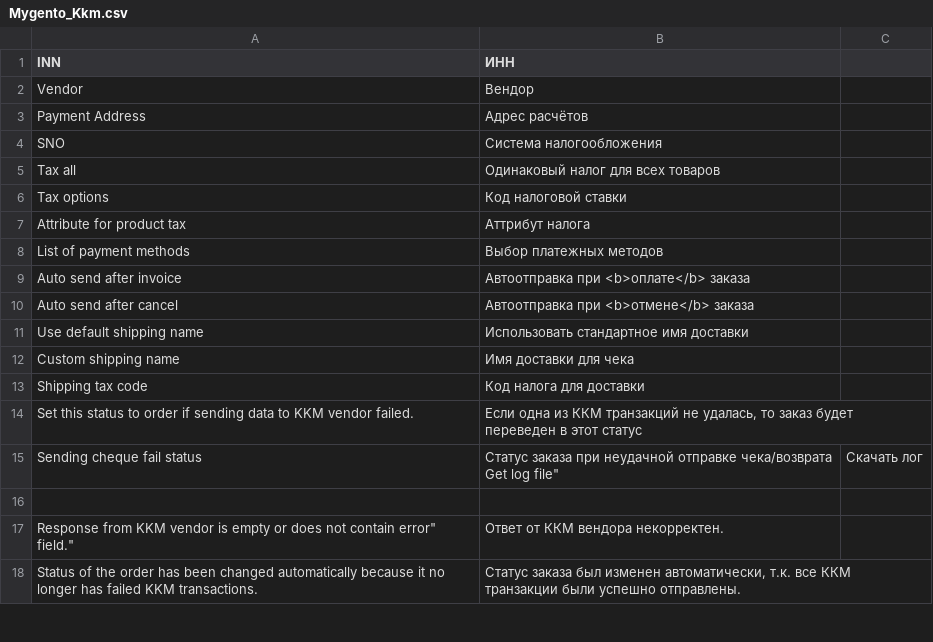
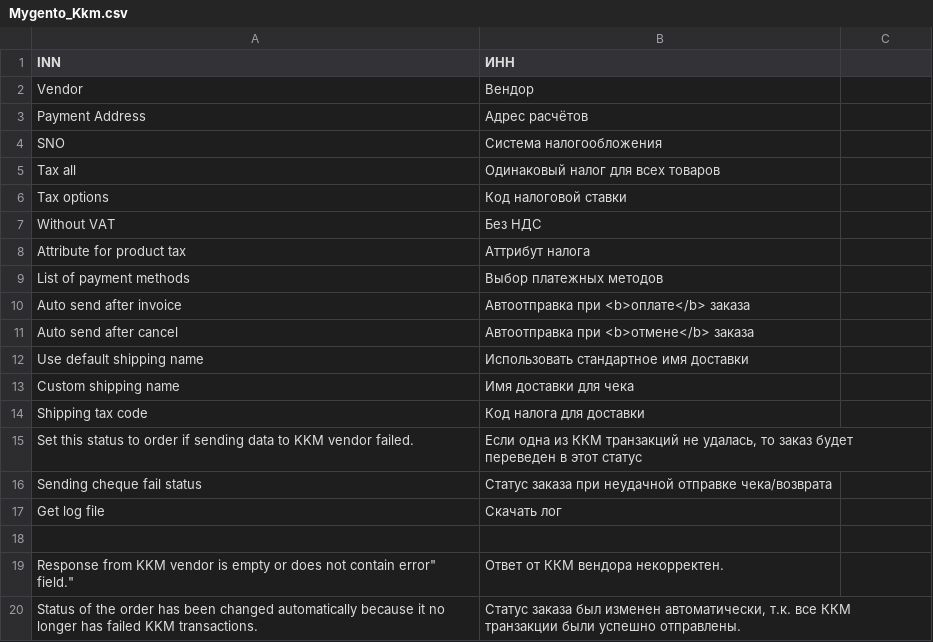
Before and after one commit to mygento/kkm, a CSV file: app/locale/ru_RU/Mygento_Kkm.csv, drawn as a sheet; only a part is shown.

Commit message:
[NN-74] Updated Tax options (Added Without VAT item)

```diff
--- a/app/locale/ru_RU/Mygento_Kkm.csv
+++ b/app/locale/ru_RU/Mygento_Kkm.csv
@@ -6,2 +6,3 @@
 "Tax options", "Код налоговой ставки"
+"Without VAT", "Без НДС"
 "Attribute for product tax", "Аттрибут налога"
@@ -14,4 +15,4 @@
 "Set this status to order if sending data to KKM vendor failed.", "Если одна из ККМ транзакций не удалась, то заказ будет переведен в этот статус"
-"Sending cheque fail status","Статус заказа при неудачной отправке чека/возврата
-"Get log file","Скачать лог"
+"Sending cheque fail status","Статус заказа при неудачной отправке чека/возврата"
+"Get log file","Скачать лог"
 
```
Also changed, not shown: 3 other files.
